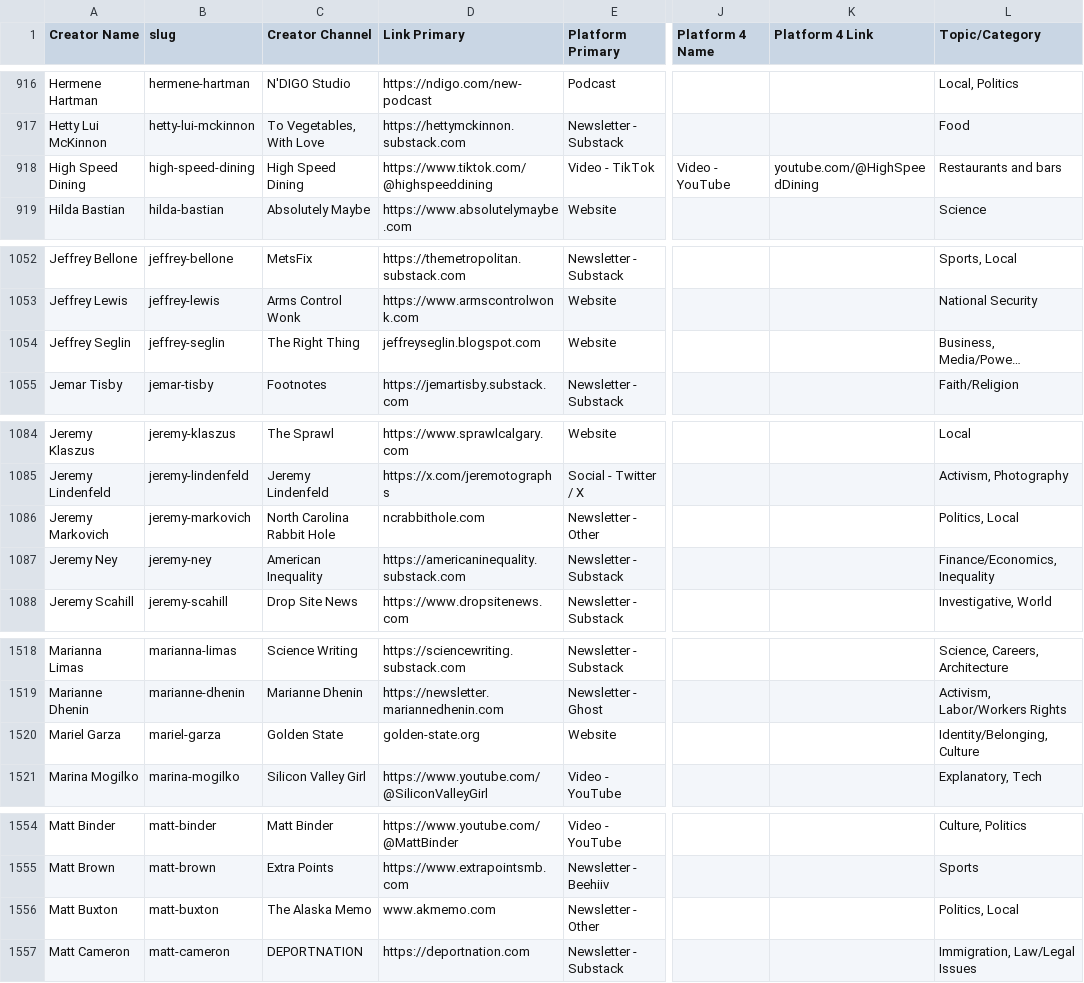
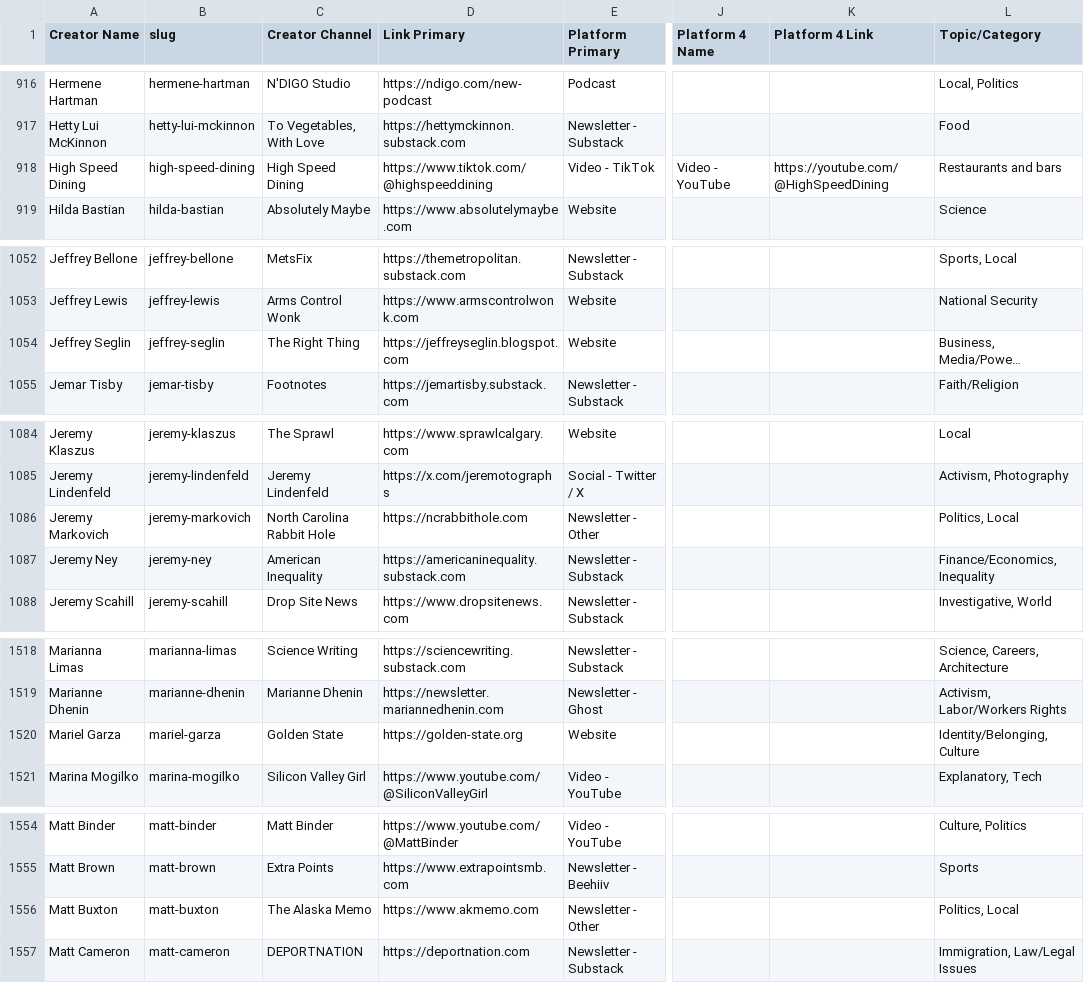
Before and after one commit to bankonjustin/journalism-atlas, a CSV file: assets/data/creators-master.csv, drawn as a sheet; only a part is shown, gaps mark what is left out; long unchanged cells end in …; the diff covers the shown part only; the diff names each change by its address in the sheet, - before the commit and + after, or states it on an @@ line.

Commit message:
link fixes

```diff
--- a/assets/data/creators-master.csv
+++ b/assets/data/creators-master.csv
-K918 (Platform 4 Link): youtube.com/@HighSpeedDining
+K918 (Platform 4 Link): https://youtube.com/@HighSpeedDining
-D1054 (Link Primary): jeffreyseglin.blogspot.com
+D1054 (Link Primary): https://jeffreyseglin.blogspot.com
-D1086 (Link Primary): ncrabbithole.com
+D1086 (Link Primary): https://ncrabbithole.com
-D1520 (Link Primary): golden-state.org
+D1520 (Link Primary): https://golden-state.org
-D1556 (Link Primary): www.akmemo.com
+D1556 (Link Primary): https://www.akmemo.com
```
Also changed, not shown: 19 edited cells elsewhere in this file, 2 other files.
